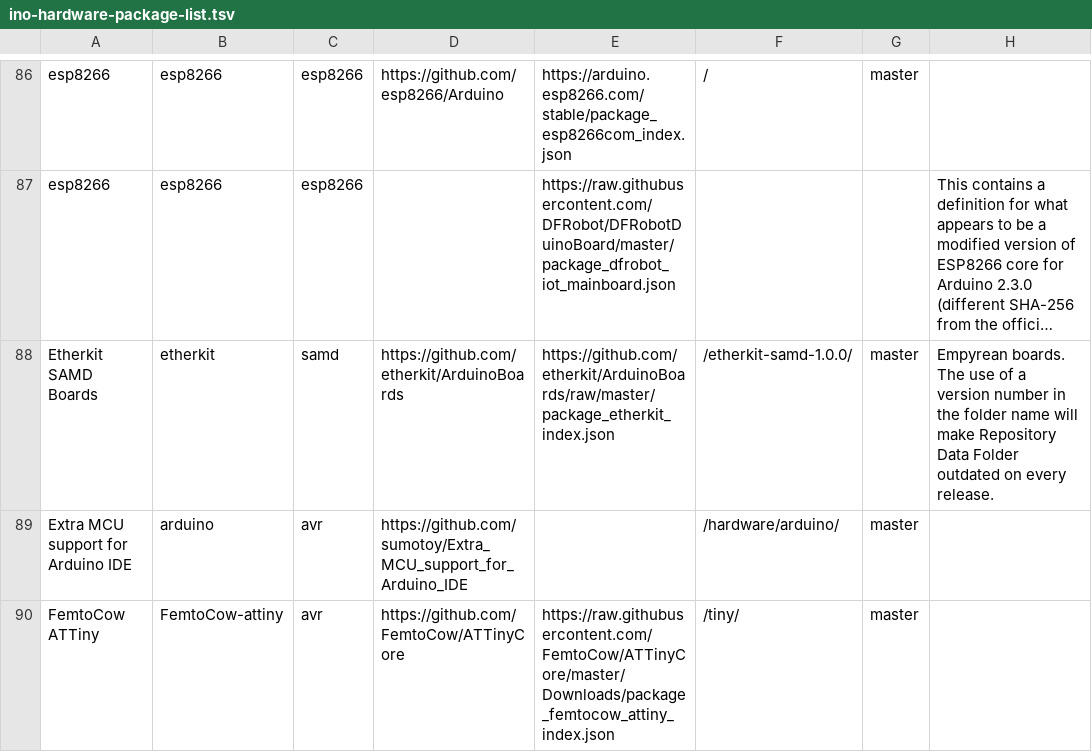
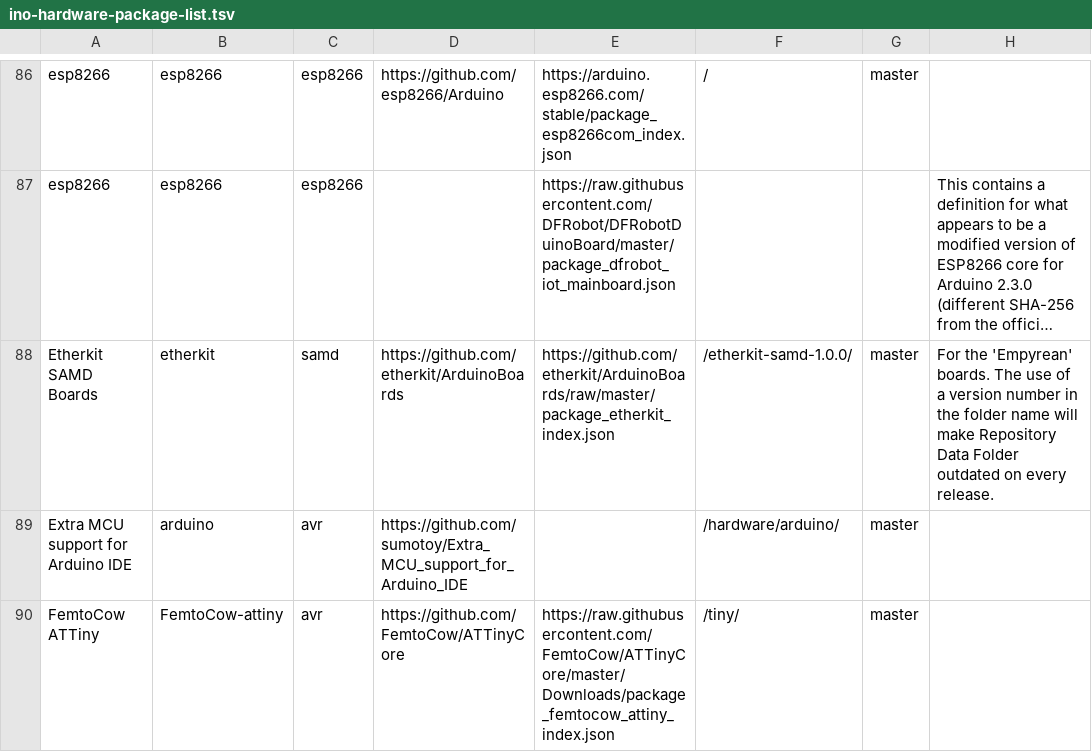
Before and after one commit to per1234/inoplatforms, a TSV file: ino-hardware-package-list.tsv, drawn as a sheet; only a part is shown, gaps mark what is left out; long unchanged cells end in …; the diff names each change by its address in the sheet, - before the commit and + after, or states it on an @@ line.

Commit message:
Remove double quotes
For some stupid reason they break GitHub's "beautiful and searchable" table rendering.

```diff
--- a/ino-hardware-package-list.tsv
+++ b/ino-hardware-package-list.tsv
-H88: Empyrean boards. The…
+H88: For the 'Empyrean' boards. The…
```
